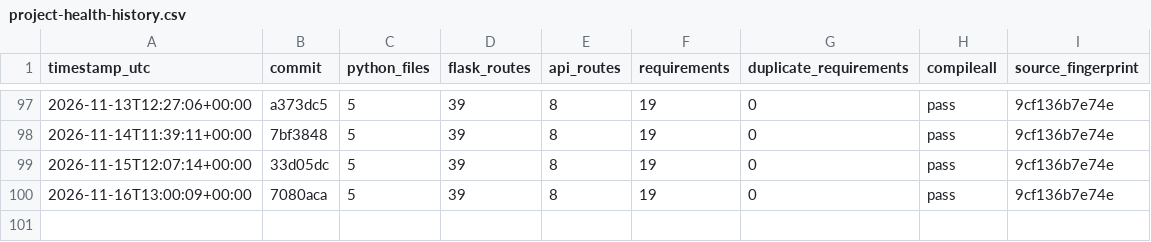
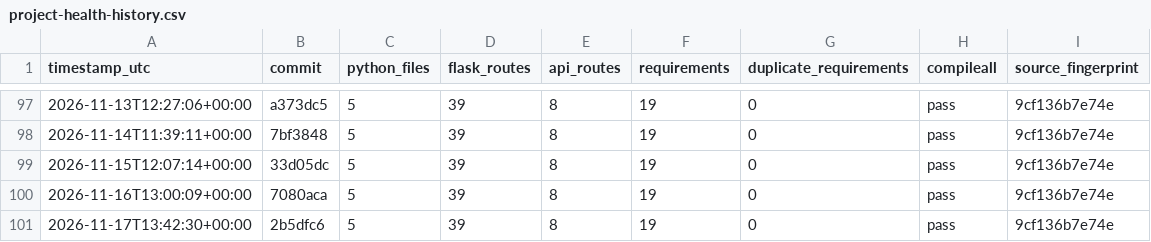
Before and after one commit to Adityism/CAI, a CSV file: reports/project-health-history.csv, drawn as a sheet; only a part is shown, gaps mark what is left out.

Commit message:
chore(health): record daily CAI project health

```diff
--- a/reports/project-health-history.csv
+++ b/reports/project-health-history.csv
@@ -100 +100,2 @@ timestamp_utc,commit,python_files,flask_routes,api_routes,requirements,duplicate
 2026-11-16T13:00:09+00:00,7080aca,5,39,8,19,0,pass,9cf136b7e74e
+2026-11-17T13:42:30+00:00,2b5dfc6,5,39,8,19,0,pass,9cf136b7e74e
```
Also changed, not shown: 1 other file.
